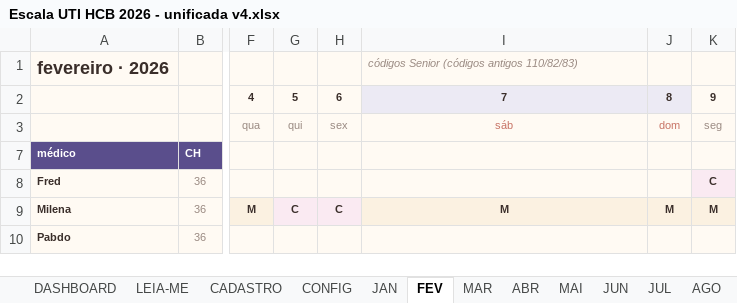
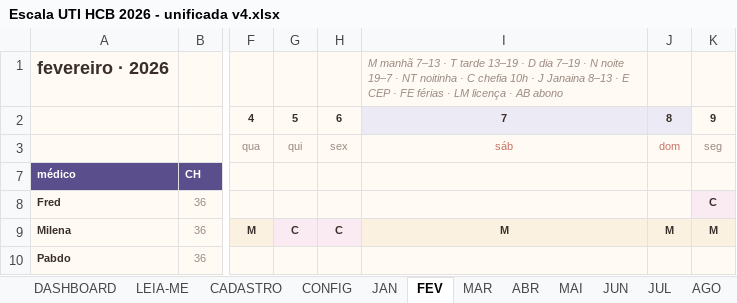
Before and after one commit to marcosgvs/colo-ritmo, an Excel workbook: docs/escala-tools/Escala UTI HCB 2026 - unificada v4.xlsx, sheet FEV, drawn as a sheet; only a part is shown, gaps mark what is left out; values as stored, in another font and other column widths than the file's, no borders; conditional formats not drawn; the diff names each change by its address in the sheet, - before the commit and + after, or states it on an @@ line.

```diff
--- a/docs/escala-tools/Escala UTI HCB 2026 - unificada v4.xlsx (sheet FEV)
+++ b/docs/escala-tools/Escala UTI HCB 2026 - unificada v4.xlsx (sheet FEV)
-I1: códigos Senior (códigos antigos 110/82/83)
+I1: M manhã 7–13 · T tarde 13–19 · D dia 7–19 · N noite 19–7 · NT noitinha · C chefia 10h · J Janaina 8–13 · E CEP · FE férias · LM licença · AB abono
```
Also changed, not shown: sheet LEIA-ME, sheet NOV, sheet DEZ, sheet JAN, sheet MAI, sheet JUN, 6 more sheets, other sheet tabs, 2 other files.
